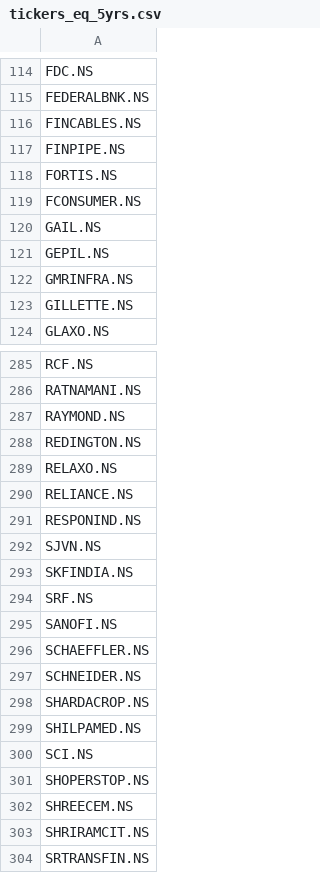
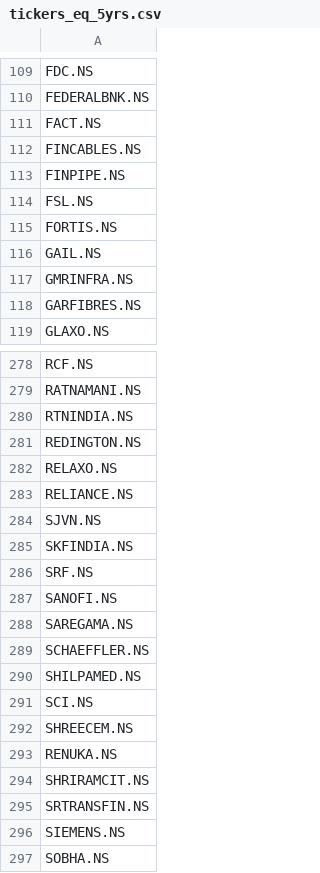
Before and after one commit to gmode22/eq_mkt, a CSV file: tickers_eq_5yrs.csv, drawn as a sheet; only a part is shown, gaps mark what is left out; the shorter side is filled out with more unchanged rows; the diff covers the shown part only.

```diff
--- a/tickers_eq_5yrs.csv
+++ b/tickers_eq_5yrs.csv
@@ -115,10 +110,10 @@ FDC.NS
 FEDERALBNK.NS
+FACT.NS
 FINCABLES.NS
 FINPIPE.NS
+FSL.NS
 FORTIS.NS
-FCONSUMER.NS
 GAIL.NS
-GEPIL.NS
 GMRINFRA.NS
-GILLETTE.NS
+GARFIBRES.NS
 GLAXO.NS
@@ -286,3 +279,3 @@ RCF.NS
 RATNAMANI.NS
-RAYMOND.NS
+RTNINDIA.NS
 REDINGTON.NS
@@ -290,3 +283,2 @@ RELAXO.NS
 RELIANCE.NS
-RESPONIND.NS
 SJVN.NS
@@ -295,9 +287,8 @@ SRF.NS
 SANOFI.NS
+SAREGAMA.NS
 SCHAEFFLER.NS
-SCHNEIDER.NS
-SHARDACROP.NS
 SHILPAMED.NS
 SCI.NS
-SHOPERSTOP.NS
 SHREECEM.NS
+RENUKA.NS
 SHRIRAMCIT.NS
```
Also changed, not shown: 32 added rows, 36 removed rows and 2 edited cells elsewhere in this file.
